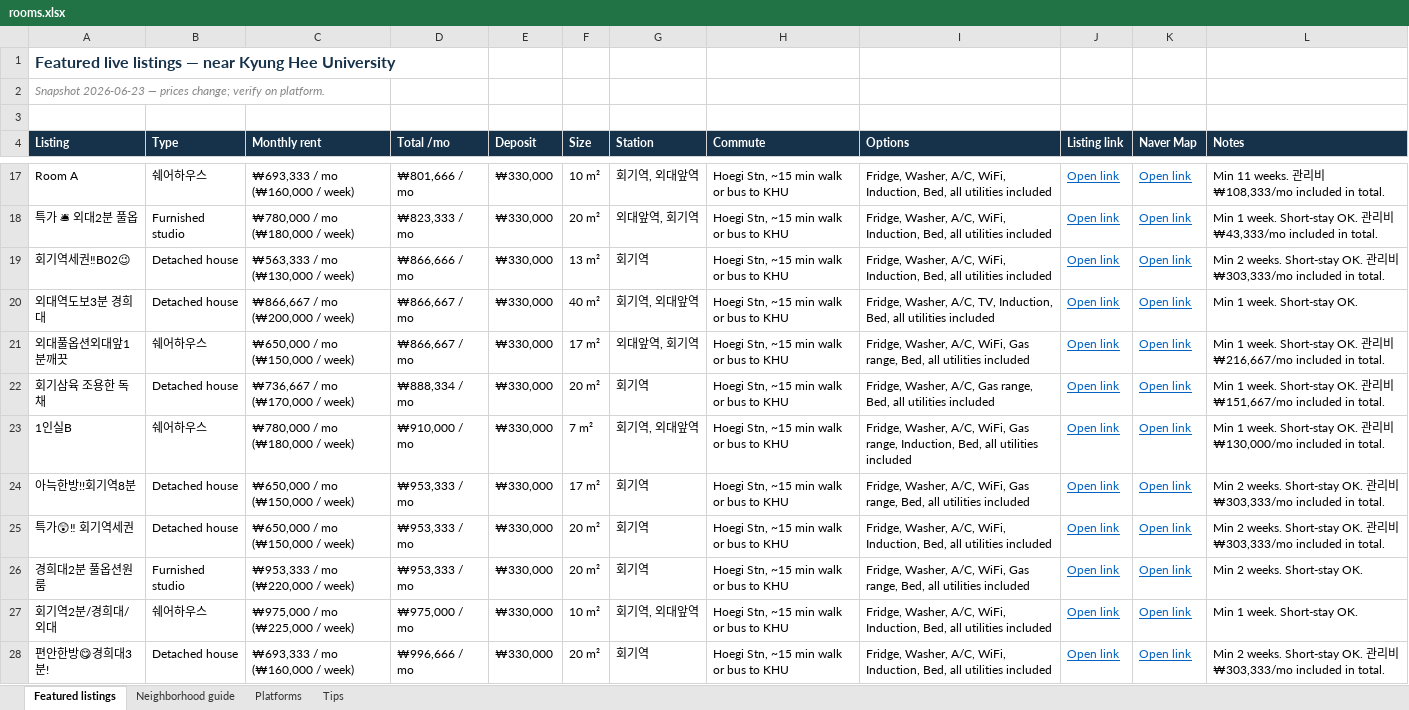
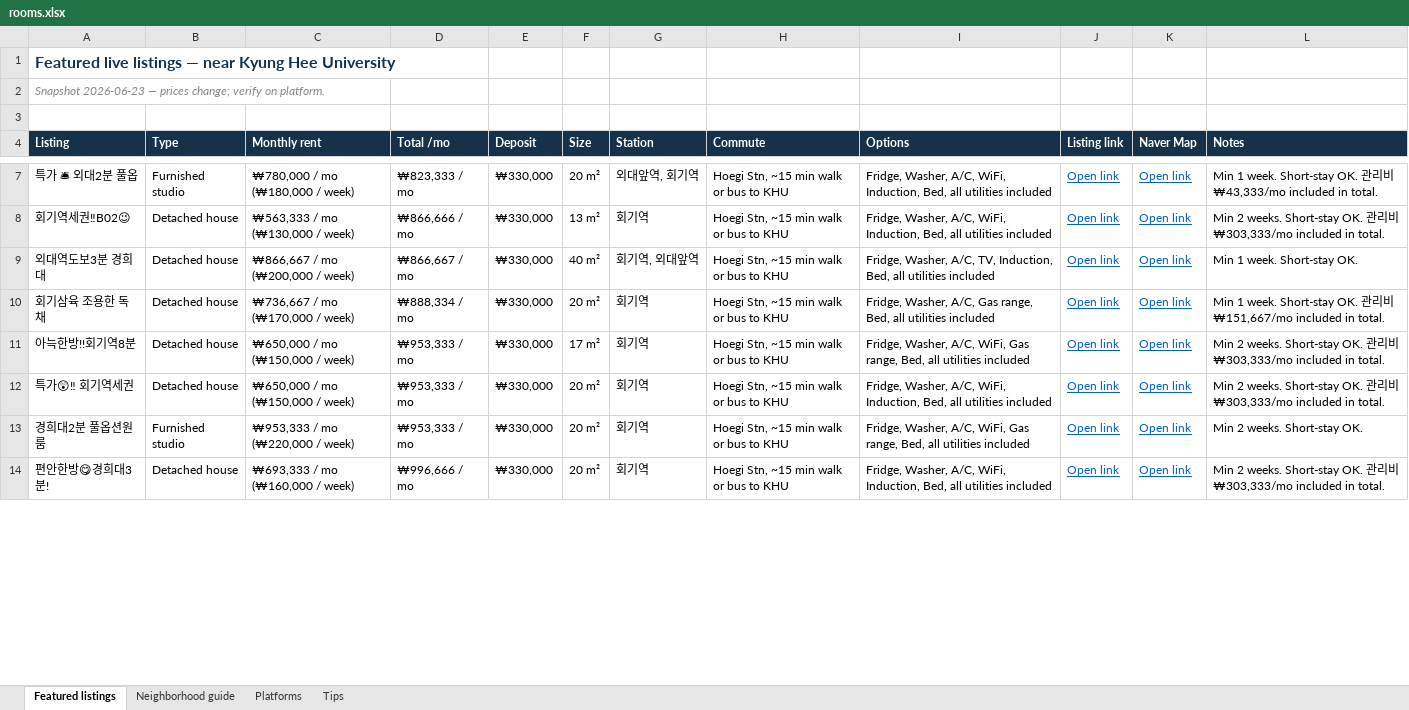
Before and after one commit to DevSonny/seoul-room-finder, an Excel workbook: rooms.xlsx, sheet Featured listings, drawn as a sheet; only a part is shown, gaps mark what is left out; values as stored, in another font and other column widths than the file's, no borders; the diff covers the shown part only; the diff names each change by its address in the sheet, - before the commit and + after, or states it on an @@ line.

```diff
--- a/rooms.xlsx (sheet Featured listings)
+++ b/rooms.xlsx (sheet Featured listings)
-row 17: Room A | 쉐어하우스 | ₩693,333 / mo (₩160,000 / week) | ₩801,666 / mo | ₩330,000 | 10 m² | 회기역, 외대앞역 | Hoegi Stn, ~15 min walk or bus to KHU | Fridge, Washer, A/C, WiFi, Induction, Bed, all utilities included | Open link | Open link | Min 11 weeks. 관리비 ₩108,333/mo included in total.
-row 21: 외대풀옵션외대앞1분깨끗 | 쉐어하우스 | ₩650,000 / mo (₩150,000 / week) | ₩866,667 / mo | ₩330,000 | 17 m² | 외대앞역, 회기역 | Hoegi Stn, ~15 min walk or bus to KHU | Fridge, Washer, A/C, WiFi, Gas range, Bed, all utilities included | Open link | Open link | Min 1 week. Short-stay OK. 관리비 ₩216,667/mo included in total.
-row 23: 1인실B | 쉐어하우스 | ₩780,000 / mo (₩180,000 / week) | ₩910,000 / mo | ₩330,000 | 7 m² | 회기역, 외대앞역 | Hoegi Stn, ~15 min walk or bus to KHU | Fridge, Washer, A/C, WiFi, Gas range, Induction, Bed, all utilities included | Open link | Open link | Min 1 week. Short-stay OK. 관리비 ₩130,000/mo included in total.
-row 27: 회기역2분/경희대/외대 | 쉐어하우스 | ₩975,000 / mo (₩225,000 / week) | ₩975,000 / mo | ₩330,000 | 10 m² | 회기역, 외대앞역 | Hoegi Stn, ~15 min walk or bus to KHU | Fridge, Washer, A/C, WiFi, Induction, Bed, all utilities included | Open link | Open link | Min 1 week. Short-stay OK.
```
Also changed, not shown: 14 removed rows elsewhere in this sheet, 4 other files.
